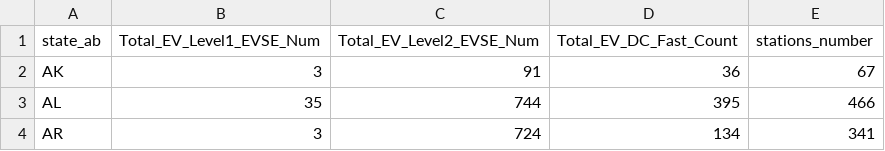
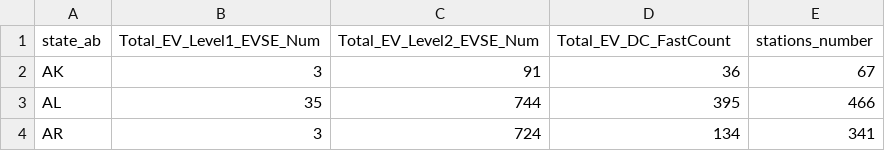
Before and after one commit to Jorgemontanez25/Machine-Learning-Final-Project, a CSV file: data/csv/station.csv, drawn as a sheet; only a part is shown.

```diff
--- a/data/csv/station.csv
+++ b/data/csv/station.csv
@@ -1,2 +1,2 @@
-state_ab,Total_EV_Level1_EVSE_Num,Total_EV_Level2_EVSE_Num,Total_EV_DC_Fast_Count,stations_number
+state_ab,Total_EV_Level1_EVSE_Num,Total_EV_Level2_EVSE_Num,Total_EV_DC_FastCount,stations_number
 AK,3,91,36,67
```
Also changed, not shown: 4 other files.
